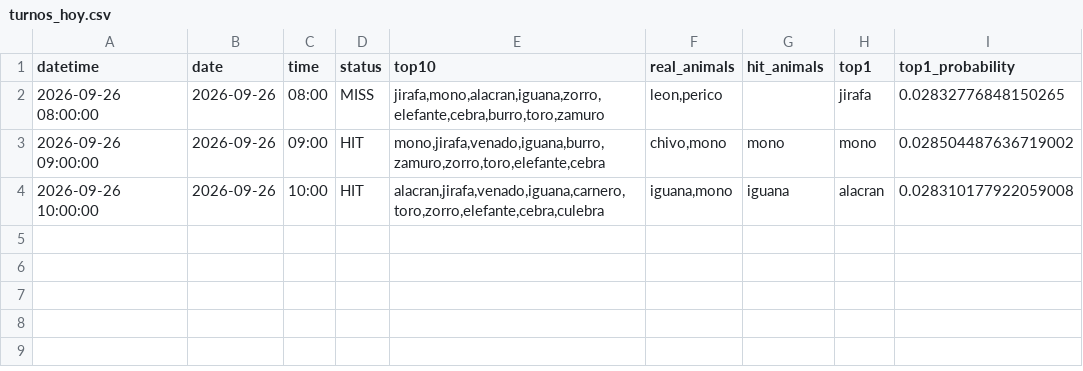
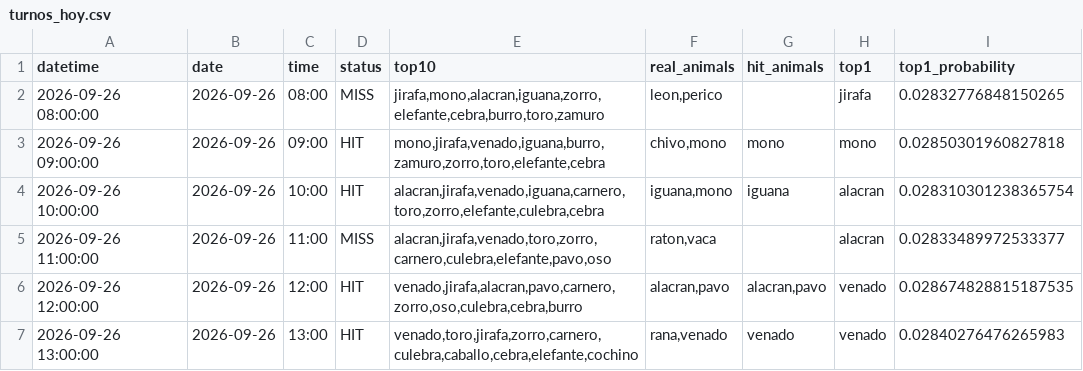
Before and after one commit to Juan571/testingprob, a CSV file: v7_output/turnos_hoy.csv, drawn as a sheet.

```diff
--- a/v7_output/turnos_hoy.csv
+++ b/v7_output/turnos_hoy.csv
@@ -2,3 +2,6 @@
 2026-09-26 08:00:00,2026-09-26,08:00,MISS,"jirafa,mono,alacran,iguana,zorro,elefante,cebra,burro,toro,zamuro","leon,perico",,jirafa,0.02832776848150265
-2026-09-26 09:00:00,2026-09-26,09:00,HIT,"mono,jirafa,venado,iguana,burro,zamuro,zorro,toro,elefante,cebra","chivo,mono",mono,mono,0.028504487636719002
-2026-09-26 10:00:00,2026-09-26,10:00,HIT,"alacran,jirafa,venado,iguana,carnero,toro,zorro,elefante,cebra,culebra","iguana,mono",iguana,alacran,0.028310177922059008
+2026-09-26 09:00:00,2026-09-26,09:00,HIT,"mono,jirafa,venado,iguana,burro,zamuro,zorro,toro,elefante,cebra","chivo,mono",mono,mono,0.02850301960827818
+2026-09-26 10:00:00,2026-09-26,10:00,HIT,"alacran,jirafa,venado,iguana,carnero,toro,zorro,elefante,culebra,cebra","iguana,mono",iguana,alacran,0.028310301238365754
+2026-09-26 11:00:00,2026-09-26,11:00,MISS,"alacran,jirafa,venado,toro,zorro,carnero,culebra,elefante,pavo,oso","raton,vaca",,alacran,0.02833489972533377
+2026-09-26 12:00:00,2026-09-26,12:00,HIT,"venado,jirafa,alacran,pavo,carnero,zorro,oso,culebra,cebra,burro","alacran,pavo","alacran,pavo",venado,0.028674828815187535
+2026-09-26 13:00:00,2026-09-26,13:00,HIT,"venado,toro,jirafa,zorro,carnero,culebra,caballo,cebra,elefante,cochino","rana,venado",venado,venado,0.02840276476265983
```
Also changed, not shown: v7_output/backtest.csv, v7_output/patrones.csv, 4 other files.
